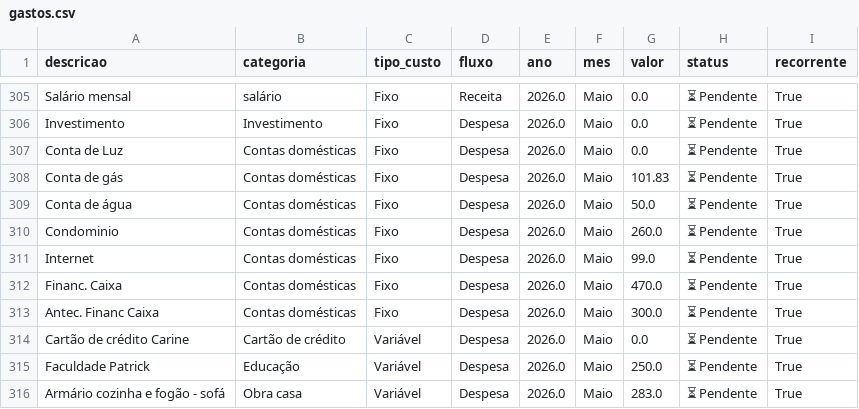
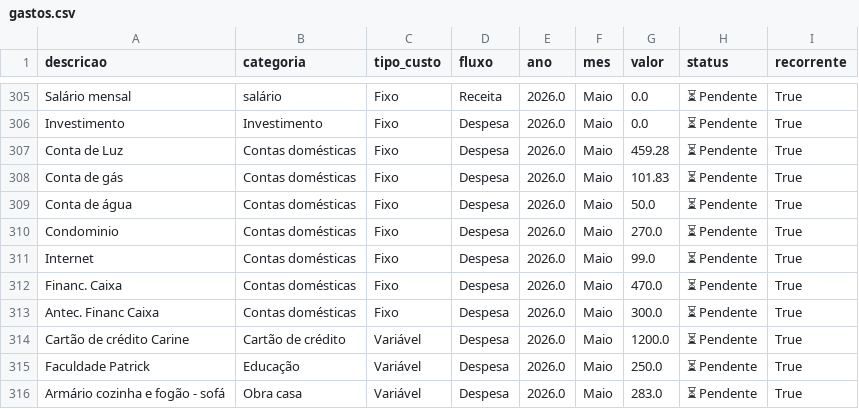
Before and after one commit to PatrickBravo10/Investimentos, a CSV file: gastos.csv, drawn as a sheet; only a part is shown, gaps mark what is left out.

Commit message:
Save Maio

```diff
--- a/gastos.csv
+++ b/gastos.csv
@@ -306,6 +306,6 @@ Salário mensal,salário,Fixo,Receita,2026.0,Maio,0.0,⏳ Pendente,True
 Investimento,Investimento,Fixo,Despesa,2026.0,Maio,0.0,⏳ Pendente,True
-Conta de Luz,Contas domésticas,Fixo,Despesa,2026.0,Maio,0.0,⏳ Pendente,True
+Conta de Luz,Contas domésticas,Fixo,Despesa,2026.0,Maio,459.28,⏳ Pendente,True
 Conta de gás,Contas domésticas,Fixo,Despesa,2026.0,Maio,101.83,⏳ Pendente,True
 Conta de água,Contas domésticas,Fixo,Despesa,2026.0,Maio,50.0,⏳ Pendente,True
-Condominio,Contas domésticas,Fixo,Despesa,2026.0,Maio,260.0,⏳ Pendente,True
+Condominio,Contas domésticas,Fixo,Despesa,2026.0,Maio,270.0,⏳ Pendente,True
 Internet,Contas domésticas,Fixo,Despesa,2026.0,Maio,99.0,⏳ Pendente,True
@@ -313,3 +313,3 @@ Financ. Caixa,Contas domésticas,Fixo,Despesa,2026.0,Maio,470.0,⏳ Pendente,Tru
 Antec. Financ Caixa,Contas domésticas,Fixo,Despesa,2026.0,Maio,300.0,⏳ Pendente,True
-Cartão de crédito Carine,Cartão de crédito,Variável,Despesa,2026.0,Maio,0.0,⏳ Pendente,True
+Cartão de crédito Carine,Cartão de crédito,Variável,Despesa,2026.0,Maio,1200.0,⏳ Pendente,True
 Faculdade Patrick,Educação,Variável,Despesa,2026.0,Maio,250.0,⏳ Pendente,True
```
